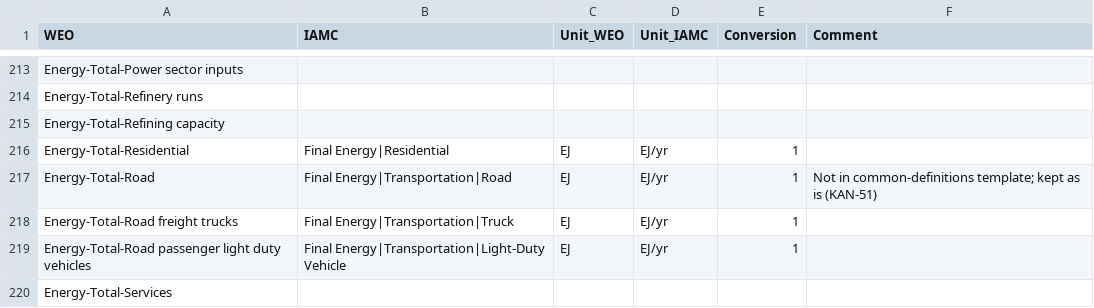
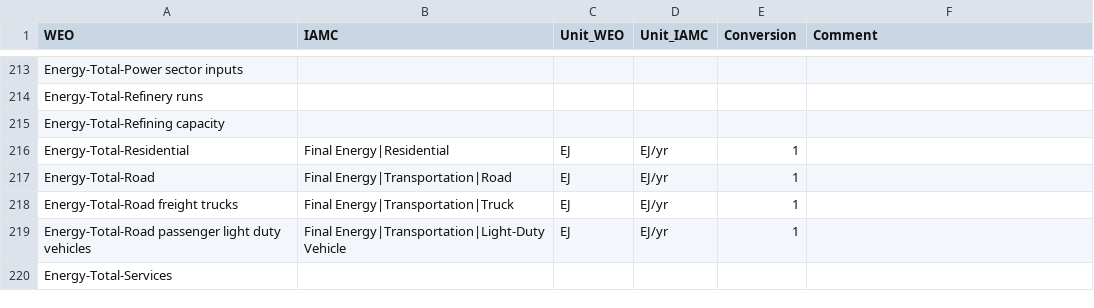
Before and after one commit to umd-cgs/rhistiamc, a CSV file: mappings/map_IEAWEO25_iamc.csv, drawn as a sheet; only a part is shown, gaps mark what is left out; the diff covers the shown part only.

Commit message:
KAN-51: remove Road comment (in template); add proposed definitions

```diff
--- a/mappings/map_IEAWEO25_iamc.csv
+++ b/mappings/map_IEAWEO25_iamc.csv
@@ -216,3 +216,3 @@ Energy-Total-Refining capacity,,,,,
 Energy-Total-Residential,Final Energy|Residential,EJ,EJ/yr,1,
-Energy-Total-Road,Final Energy|Transportation|Road,EJ,EJ/yr,1,Not in common-definitions template; kept as is (KAN-51)
+Energy-Total-Road,Final Energy|Transportation|Road,EJ,EJ/yr,1,
 Energy-Total-Road freight trucks,Final Energy|Transportation|Truck,EJ,EJ/yr,1,
```
Also changed, not shown: 9 edited cells elsewhere in this file.
